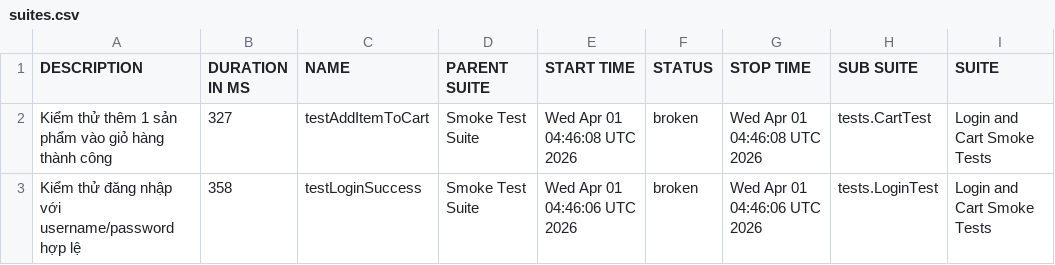
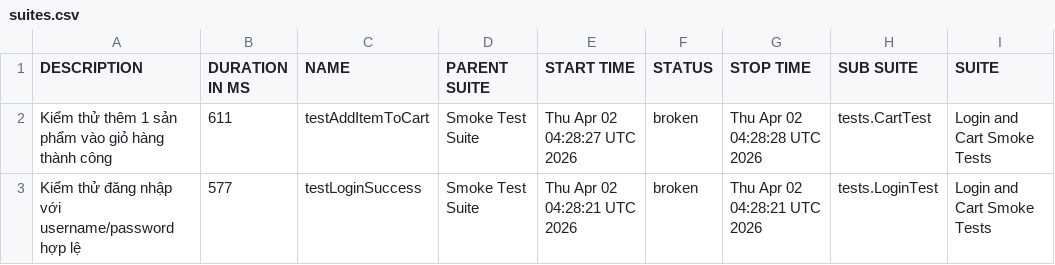
Before and after one commit to binhnguyen1406/bt_buoi11, a CSV file: data/suites.csv, drawn as a sheet; only a part is shown; the diff names each change by its address in the sheet, - before the commit and + after, or states it on an @@ line.

```diff
--- a/data/suites.csv
+++ b/data/suites.csv
-B2 (DURATION IN MS): 327
+B2 (DURATION IN MS): 611
-E2 (START TIME): Wed Apr 01 04:46:08 UTC 2026
+E2 (START TIME): Thu Apr 02 04:28:27 UTC 2026
-G2 (STOP TIME): Wed Apr 01 04:46:08 UTC 2026
+G2 (STOP TIME): Thu Apr 02 04:28:28 UTC 2026
-B3 (DURATION IN MS): 358
+B3 (DURATION IN MS): 577
-E3 (START TIME): Wed Apr 01 04:46:06 UTC 2026
+E3 (START TIME): Thu Apr 02 04:28:21 UTC 2026
-G3 (STOP TIME): Wed Apr 01 04:46:06 UTC 2026
+G3 (STOP TIME): Thu Apr 02 04:28:21 UTC 2026
```
Also changed, not shown: 42 other files.
